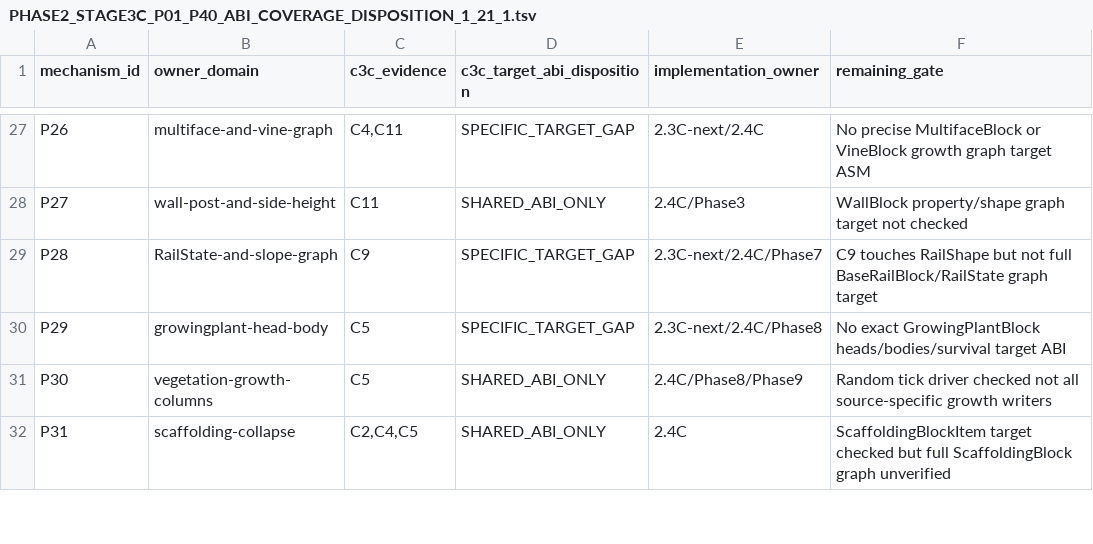
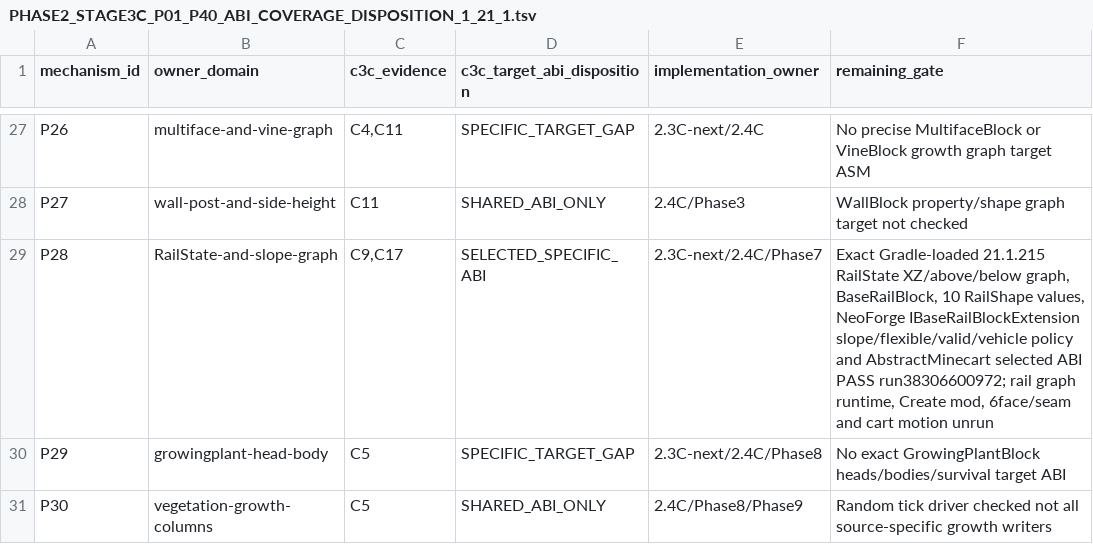
Before and after one commit to Abbygree11/Planetary, a TSV file: docs/research/PHASE2_STAGE3C_P01_P40_ABI_COVERAGE_DISPOSITION_1_21_1.tsv, drawn as a sheet; only a part is shown, gaps mark what is left out; the shorter side is filled out with more unchanged rows.

Commit message:
docs(2.3C-17): promote P28 rail graph only after exact NeoForge ASM/JUnit green CI

```diff
--- a/docs/research/PHASE2_STAGE3C_P01_P40_ABI_COVERAGE_DISPOSITION_1_21_1.tsv
+++ b/docs/research/PHASE2_STAGE3C_P01_P40_ABI_COVERAGE_DISPOSITION_1_21_1.tsv
@@ -28,3 +28,3 @@ P26	multiface-and-vine-graph	C4,C11	SPECIFIC_TARGET_GAP	2.3C-next/2.4C	No precis
 P27	wall-post-and-side-height	C11	SHARED_ABI_ONLY	2.4C/Phase3	WallBlock property/shape graph target not checked
-P28	RailState-and-slope-graph	C9	SPECIFIC_TARGET_GAP	2.3C-next/2.4C/Phase7	C9 touches RailShape but not full BaseRailBlock/RailState graph target
+P28	RailState-and-slope-graph	C9,C17	SELECTED_SPECIFIC_ABI	2.3C-next/2.4C/Phase7	Exact Gradle-loaded 21.1.215 RailState XZ/above/below graph, BaseRailBlock, 10 RailShape values, NeoForge IBaseRailBlockExtension slope/flexible/valid/vehicle policy and AbstractMinecart selected ABI PASS run38306600972; rail graph runtime, Create mod, 6face/seam and cart motion unrun
 P29	growingplant-head-body	C5	SPECIFIC_TARGET_GAP	2.3C-next/2.4C/Phase8	No exact GrowingPlantBlock heads/bodies/survival target ABI
```
